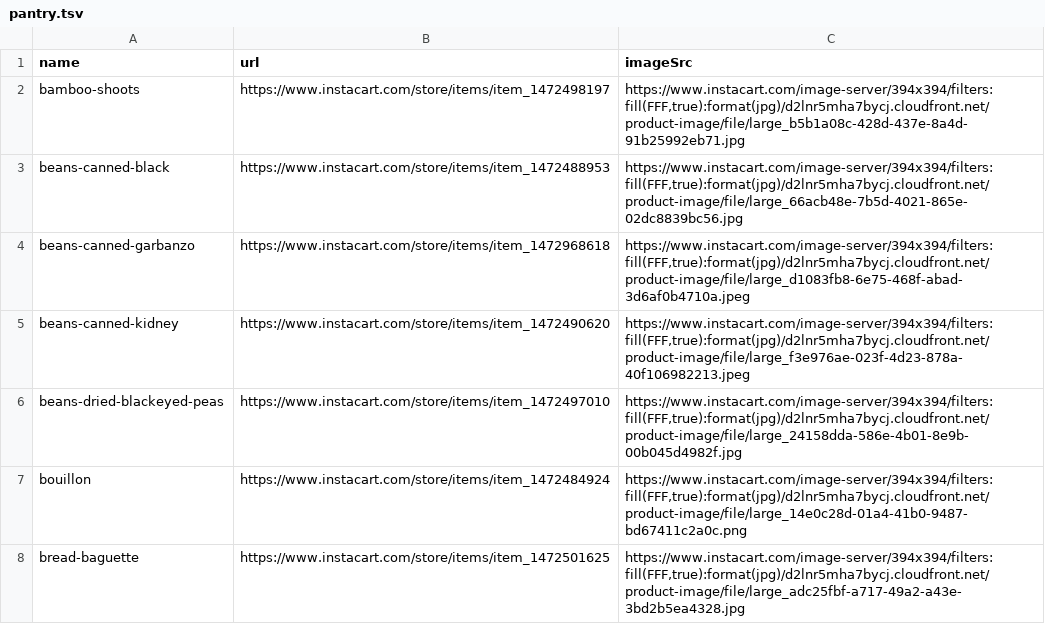
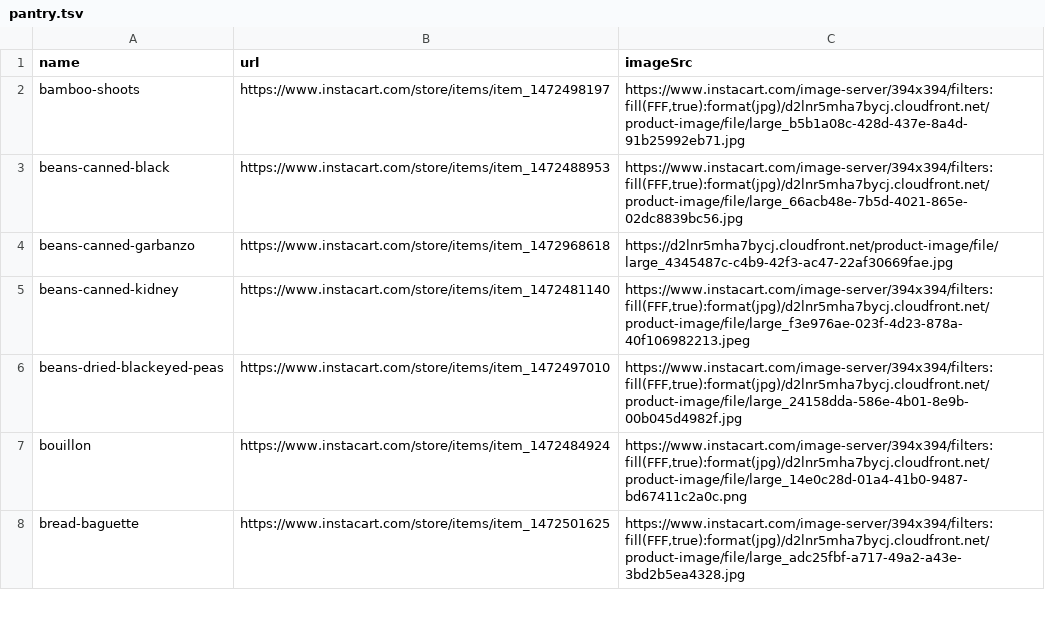
Before and after one commit to dirtpalace/dirtpalace.github.io, a TSV file: docs/qr/data/pantry.tsv, drawn as a sheet; only a part is shown.

Commit message:
Update pantry.tsv

```diff
--- a/docs/qr/data/pantry.tsv
+++ b/docs/qr/data/pantry.tsv
@@ -3,4 +3,4 @@ bamboo-shoots	https://www.instacart.com/store/items/item_1472498197	https://www.
 beans-canned-black	https://www.instacart.com/store/items/item_1472488953	https://www.instacart.com/image-server/394x394/filters:fill(FFF,true):format(jpg)/d2lnr5mha7bycj.cloudfront.net/product-image/file/large_66acb48e-7b5d-4021-865e-02dc8839bc56.jpg
-beans-canned-garbanzo	https://www.instacart.com/store/items/item_1472968618	https://www.instacart.com/image-server/394x394/filters:fill(FFF,true):format(jpg)/d2lnr5mha7bycj.cloudfront.net/product-image/file/large_d1083fb8-6e75-468f-abad-3d6af0b4710a.jpeg
-beans-canned-kidney	https://www.instacart.com/store/items/item_1472490620	https://www.instacart.com/image-server/394x394/filters:fill(FFF,true):format(jpg)/d2lnr5mha7bycj.cloudfront.net/product-image/file/large_f3e976ae-023f-4d23-878a-40f106982213.jpeg
+beans-canned-garbanzo	https://www.instacart.com/store/items/item_1472968618	https://d2lnr5mha7bycj.cloudfront.net/product-image/file/large_4345487c-c4b9-42f3-ac47-22af30669fae.jpg
+beans-canned-kidney	https://www.instacart.com/store/items/item_1472481140	https://www.instacart.com/image-server/394x394/filters:fill(FFF,true):format(jpg)/d2lnr5mha7bycj.cloudfront.net/product-image/file/large_f3e976ae-023f-4d23-878a-40f106982213.jpeg
 beans-dried-blackeyed-peas	https://www.instacart.com/store/items/item_1472497010	https://www.instacart.com/image-server/394x394/filters:fill(FFF,true):format(jpg)/d2lnr5mha7bycj.cloudfront.net/product-image/file/large_24158dda-586e-4b01-8e9b-00b045d4982f.jpg
```
